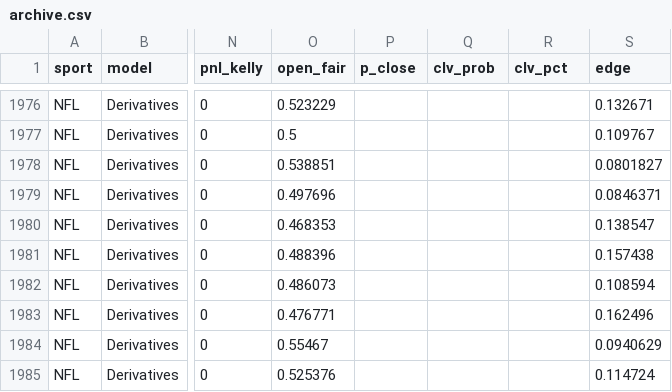
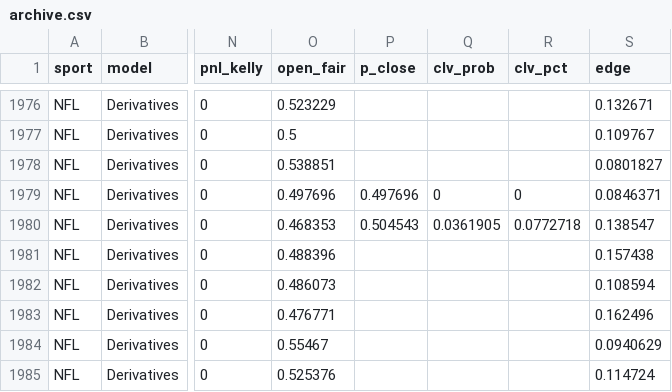
Before and after one commit to Charlie-feinstein/whizard-results, a CSV file: state/archive.csv, drawn as a sheet; only a part is shown, gaps mark what is left out; the diff names each change by its address in the sheet, - before the commit and + after, or states it on an @@ line.

Commit message:
results 2026-11-14T15:41:04Z

```diff
--- a/state/archive.csv
+++ b/state/archive.csv
-P1979 (p_close): (empty)
+P1979 (p_close): 0.497696
-Q1979 (clv_prob): (empty)
+Q1979 (clv_prob): 0
-R1979 (clv_pct): (empty)
+R1979 (clv_pct): 0
-P1980 (p_close): (empty)
+P1980 (p_close): 0.504543
-Q1980 (clv_prob): (empty)
+Q1980 (clv_prob): 0.0361905
-R1980 (clv_pct): (empty)
+R1980 (clv_pct): 0.0772718
```
Also changed, not shown: 1 other file.
